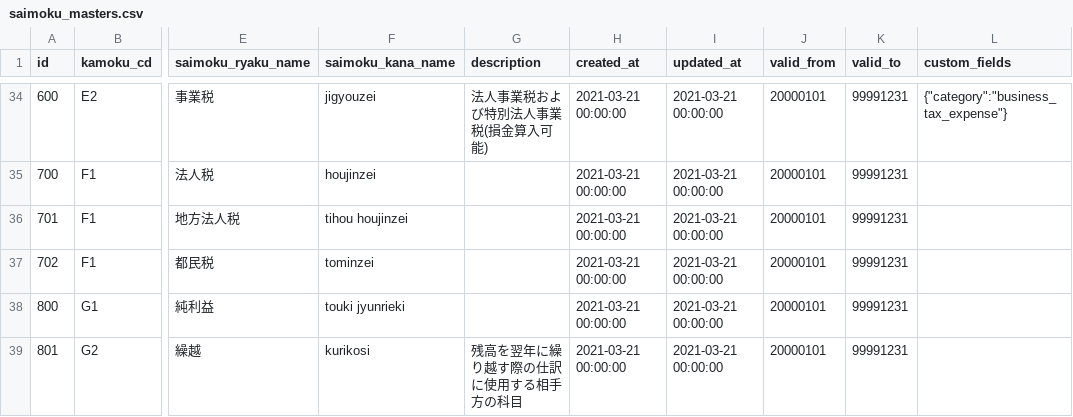
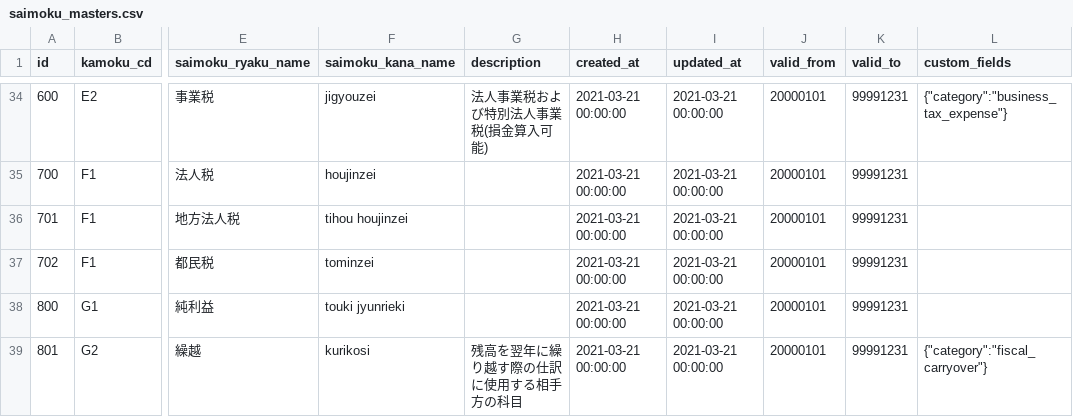
Before and after one commit to kengo-k/taxdesk, a CSV file: seed/saimoku_masters.csv, drawn as a sheet; only a part is shown, gaps mark what is left out; the diff names each change by its address in the sheet, - before the commit and + after, or states it on an @@ line.

Commit message:
#51 add custom fields for fiscal carryover

```diff
--- a/seed/saimoku_masters.csv
+++ b/seed/saimoku_masters.csv
-L39 (custom_fields): (empty)
+L39 (custom_fields): {"category":"fiscal_carryover"}
```
